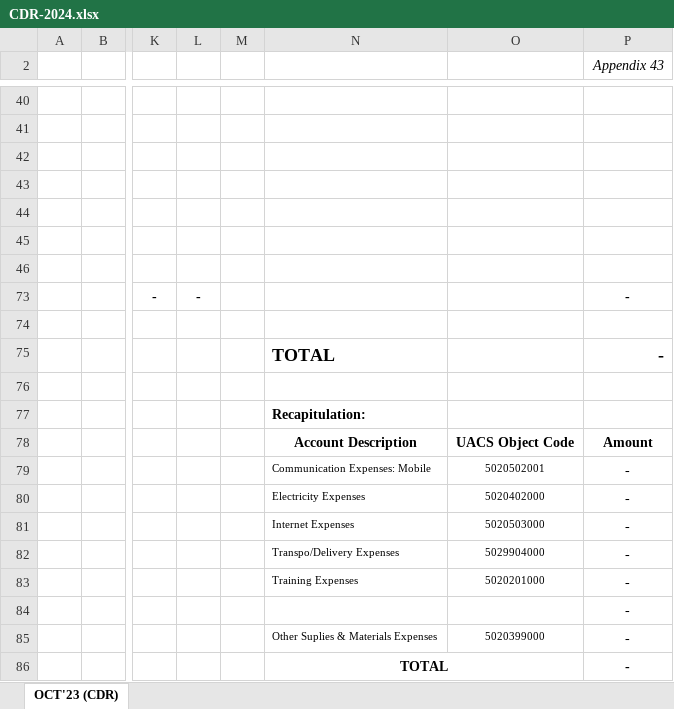
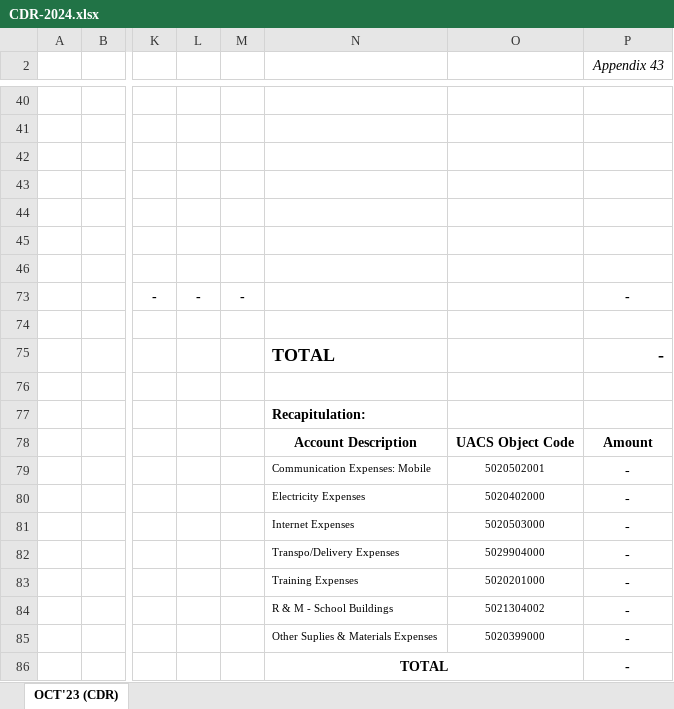
Before and after one commit to Jaynayon/princi-pal-backend-springboot, an Excel workbook: principal/src/main/resources/Templates/CDR-2024.xlsx, sheet OCT'23 (CDR), drawn as a sheet; only a part is shown, gaps mark what is left out; values as stored, in another font and other column widths than the file's, no borders; the diff names each change by its address in the sheet, - before the commit and + after, or states it on an @@ line.

Commit message:
update CDR template

```diff
--- a/principal/src/main/resources/Templates/CDR-2024.xlsx (sheet OCT'23 (CDR))
+++ b/principal/src/main/resources/Templates/CDR-2024.xlsx (sheet OCT'23 (CDR))
-M73: (empty)
+M73: -
-N84: (empty)
+N84: R & M - School Buildings
-O84: (empty)
+O84: 5021304002
```
Also changed, not shown: formulas that keep their value.
